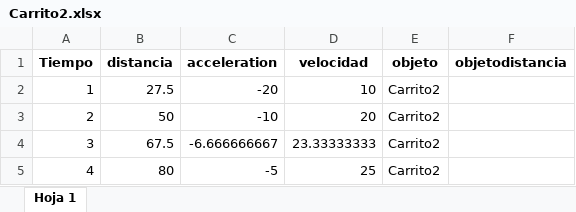
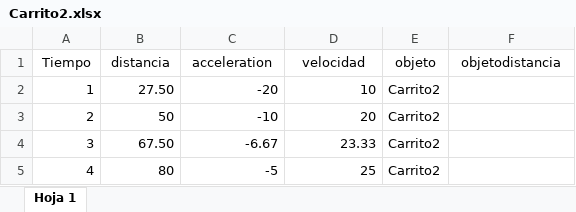
Before and after one commit to Ju4nL/PROYECTO_MRUV_CAF_PY, an Excel workbook: Archivos_Mru/Carrito2.xlsx, sheet Hoja 1, drawn as a sheet; values as stored, in another font and other column widths than the file's, no borders; the diff names each change by its address in the sheet, - before the commit and + after, or states it on an @@ line.

```diff
--- a/Archivos_Mru/Carrito2.xlsx (sheet Hoja 1)
+++ b/Archivos_Mru/Carrito2.xlsx (sheet Hoja 1)
-A1:F1 bold: on
+A1:F1 bold: off
-B2 (distancia): 27.5
+B2 (distancia): 27.50
-B4 (distancia): 67.5
+B4 (distancia): 67.50
-C4 (acceleration): -6.666666667
+C4 (acceleration): -6.67
-D4 (velocidad): 23.33333333
+D4 (velocidad): 23.33
```
Also changed, not shown: 13 other files.
